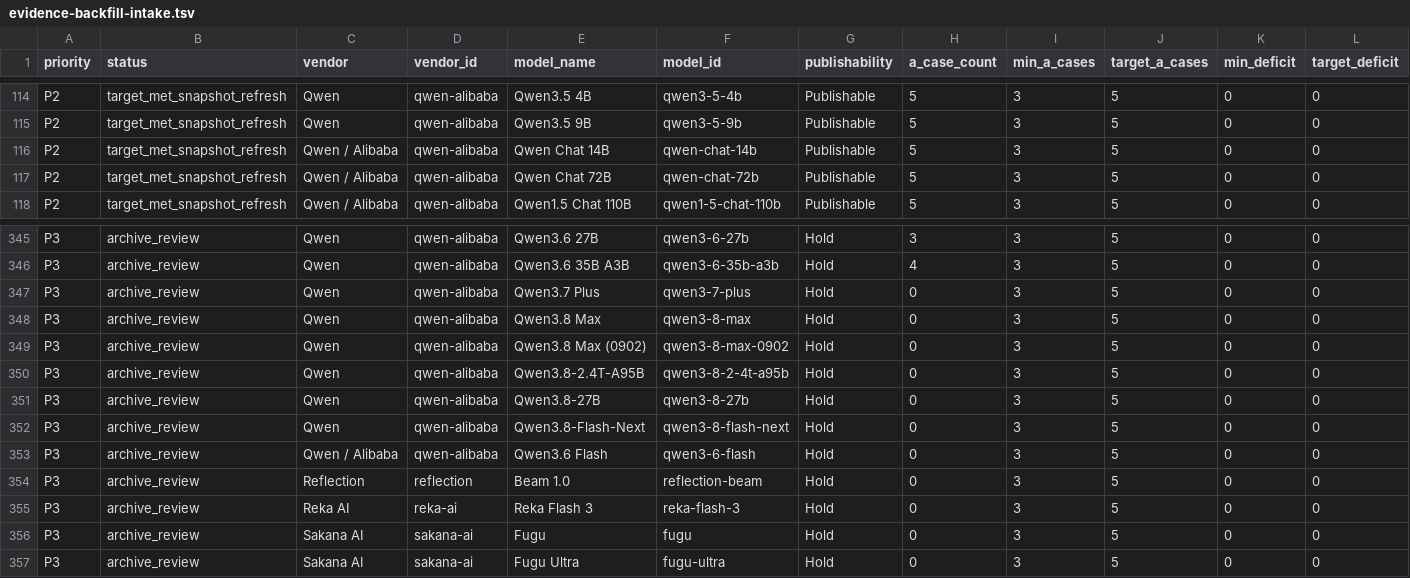
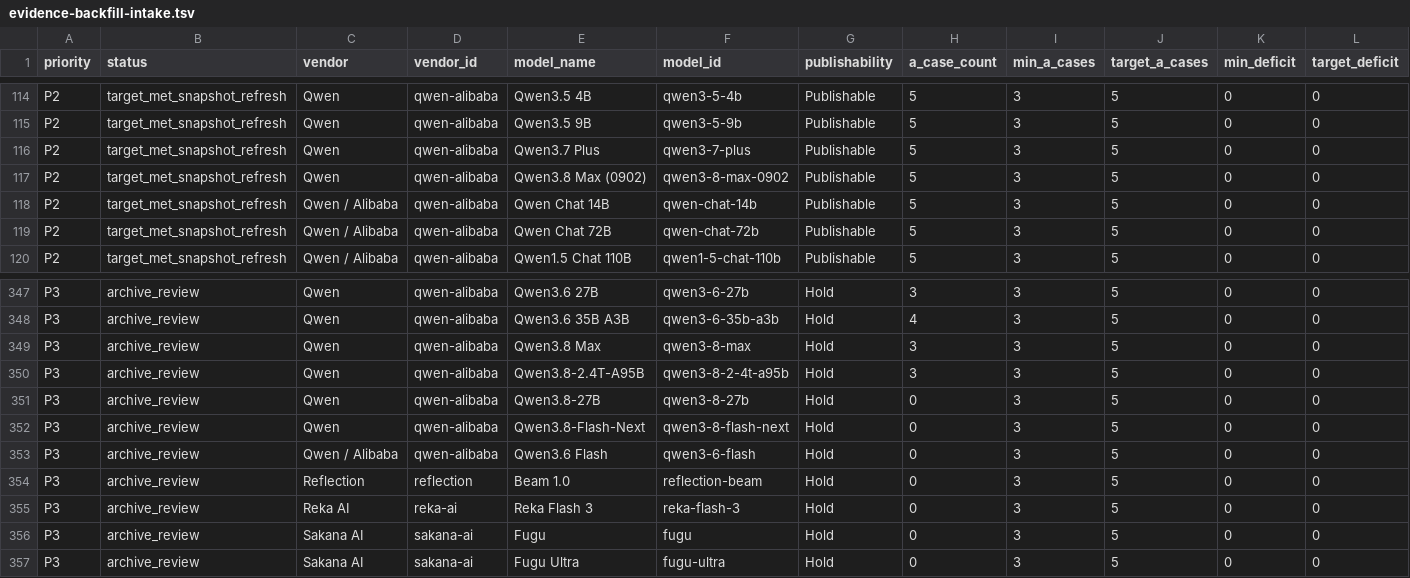
Before and after one commit to AL549984/model, a TSV file: work/evidence-backfill-intake.tsv, drawn as a sheet; only a part is shown, gaps mark what is left out; removed rows and columns are numbered as before the commit, all else as after; rows hold the shown columns only; the diff names each change by its address in the sheet, - before the commit and + after, or states it on an @@ line.

Commit message:
chore: update Model Atlas data

```diff
--- a/work/evidence-backfill-intake.tsv
+++ b/work/evidence-backfill-intake.tsv
+row 116: P2 | target_met_snapshot_refresh | Qwen | qwen-alibaba | Qwen3.7 Plus | qwen3-7-plus | Publishable | 5 | 3 | 5 | 0 | 0
+row 117: P2 | target_met_snapshot_refresh | Qwen | qwen-alibaba | Qwen3.8 Max (0902) | qwen3-8-max-0902 | Publishable | 5 | 3 | 5 | 0 | 0
-row 347: P3 | archive_review | Qwen | qwen-alibaba | Qwen3.7 Plus | qwen3-7-plus | Hold | 0 | 3 | 5 | 0 | 0
-H349 (a_case_count): 0
+H349 (a_case_count): 3
-row 349: P3 | archive_review | Qwen | qwen-alibaba | Qwen3.8 Max (0902) | qwen3-8-max-0902 | Hold | 0 | 3 | 5 | 0 | 0
-H350 (a_case_count): 0
+H350 (a_case_count): 3
```
Also changed, not shown: 9 other files.
